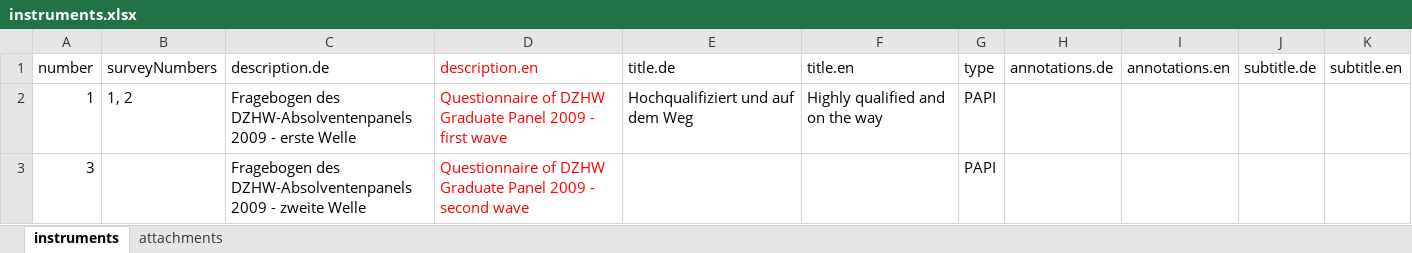
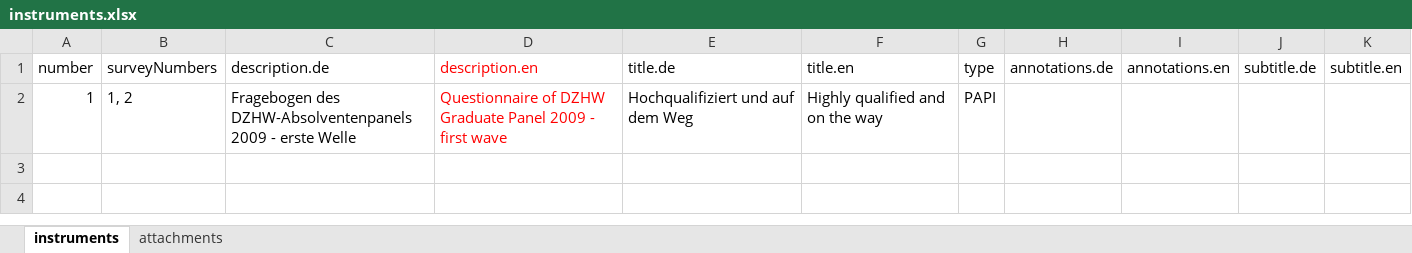
Before and after one commit to dzhw/gra2009-metadata, an Excel workbook: data/instruments/instruments.xlsx, sheet instruments, drawn as a sheet; values as stored, in another font and other column widths than the file's, no borders; the diff names each change by its address in the sheet, - before the commit and + after, or states it on an @@ line.

Commit message:
zweite Welle wieder gelöscht

```diff
--- a/data/instruments/instruments.xlsx (sheet instruments)
+++ b/data/instruments/instruments.xlsx (sheet instruments)
-row 3: 3 |  | Fragebogen des DZHW-Absolventenpanels 2009 - zweite Welle | Questionnaire of DZHW Graduate Panel 2009 - second wave |  |  | PAPI
```
